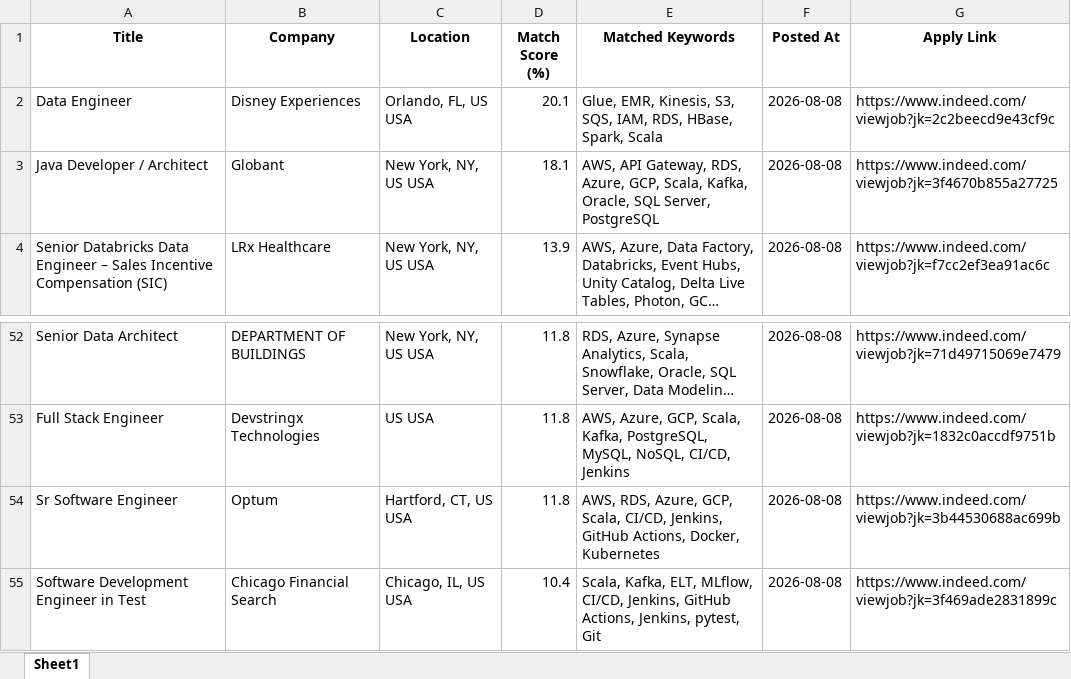
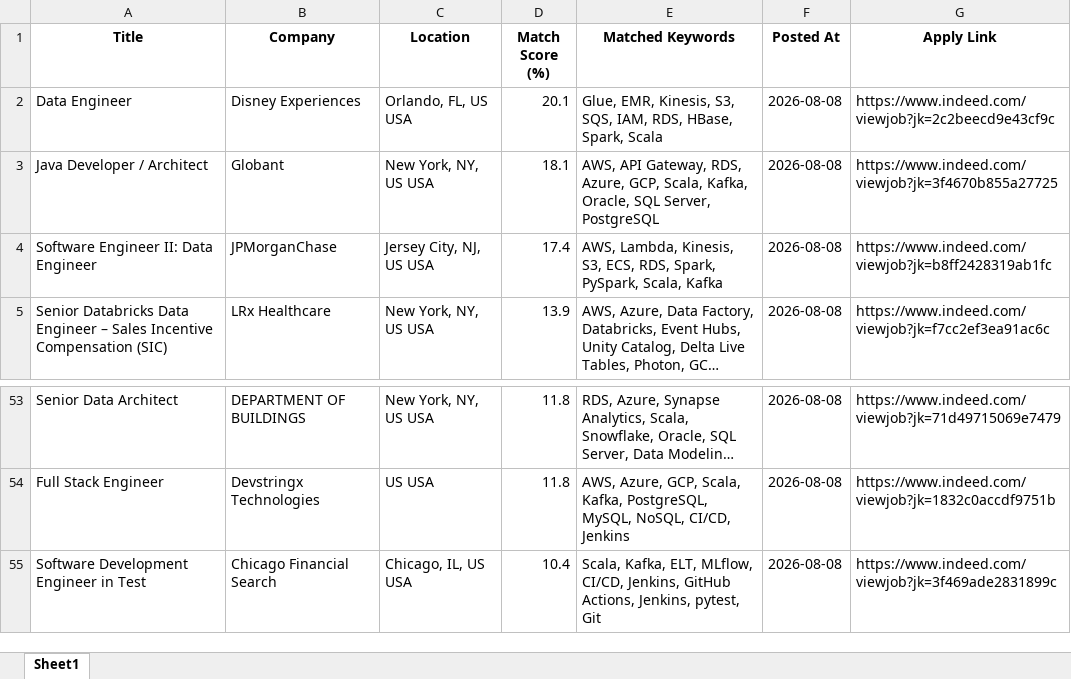
Before and after one commit to ssriramteja/Indeed_job_scrapper_DE, an Excel workbook: results/job_matches_2026-08-09.xlsx, sheet Sheet1, drawn as a sheet; only a part is shown, gaps mark what is left out; long unchanged cells end in …; values as stored, in another font and other column widths than the file's, no borders; removed rows and columns are numbered as before the commit, all else as after; the diff names each change by its address in the sheet, - before the commit and + after, or states it on an @@ line.

```diff
--- a/results/job_matches_2026-08-09.xlsx (sheet Sheet1)
+++ b/results/job_matches_2026-08-09.xlsx (sheet Sheet1)
+row 4: Software Engineer II: Data Engineer | JPMorganChase | Jersey City, NJ, US USA | 17.4 | AWS, Lambda, Kinesis, S3, ECS, RDS, Spark, PySpark, Scala, Kafka | 2026-08-08 | https://www.indeed.com/viewjob?jk=b8ff2428319ab1fc
-row 54: Sr Software Engineer | Optum | Hartford, CT, US USA | 11.8 | AWS, RDS, Azure, GCP, Scala, CI/CD, Jenkins, GitHub Actions, Docker, Kubernetes | 2026-08-08 | https://www.indeed.com/viewjob?jk=3b44530688ac699b
```
Also changed, not shown: 2 other files.
